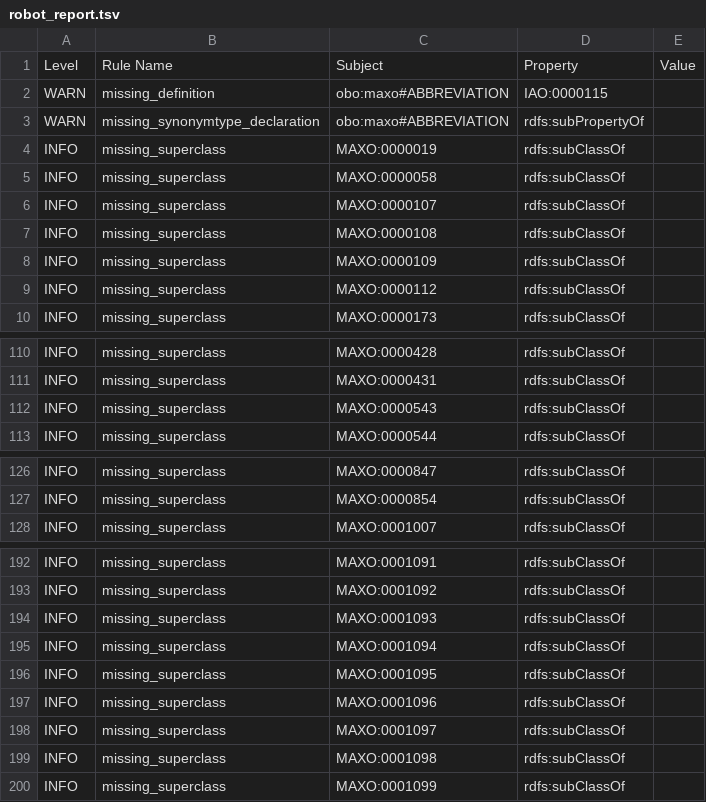
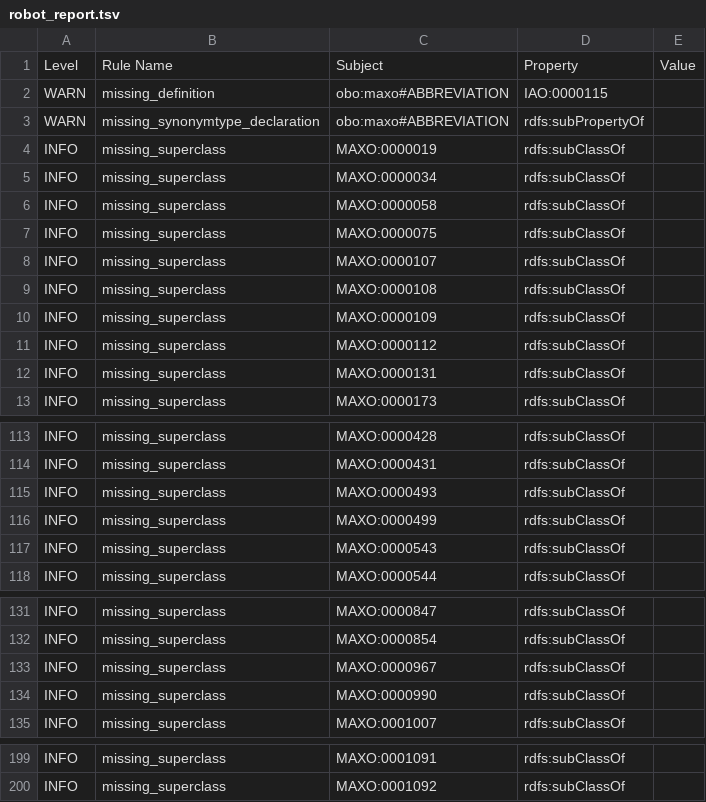
Before and after one commit to monarch-initiative/monarch-ontology-dashboard, a TSV file: dashboard/maxo/robot_report.tsv, drawn as a sheet; only a part is shown, gaps mark what is left out.

```diff
--- a/dashboard/maxo/robot_report.tsv
+++ b/dashboard/maxo/robot_report.tsv
@@ -4,3 +4,5 @@ WARN	missing_synonymtype_declaration	obo:maxo#ABBREVIATION	rdfs:subPropertyOf
 INFO	missing_superclass	MAXO:0000019	rdfs:subClassOf	
+INFO	missing_superclass	MAXO:0000034	rdfs:subClassOf	
 INFO	missing_superclass	MAXO:0000058	rdfs:subClassOf	
+INFO	missing_superclass	MAXO:0000075	rdfs:subClassOf	
 INFO	missing_superclass	MAXO:0000107	rdfs:subClassOf	
@@ -9,2 +11,3 @@ INFO	missing_superclass	MAXO:0000109	rdfs:subClassOf
 INFO	missing_superclass	MAXO:0000112	rdfs:subClassOf	
+INFO	missing_superclass	MAXO:0000131	rdfs:subClassOf	
 INFO	missing_superclass	MAXO:0000173	rdfs:subClassOf	
@@ -111,2 +114,4 @@ INFO	missing_superclass	MAXO:0000428	rdfs:subClassOf
 INFO	missing_superclass	MAXO:0000431	rdfs:subClassOf	
+INFO	missing_superclass	MAXO:0000493	rdfs:subClassOf	
+INFO	missing_superclass	MAXO:0000499	rdfs:subClassOf	
 INFO	missing_superclass	MAXO:0000543	rdfs:subClassOf	
@@ -127,2 +132,4 @@ INFO	missing_superclass	MAXO:0000847	rdfs:subClassOf
 INFO	missing_superclass	MAXO:0000854	rdfs:subClassOf	
+INFO	missing_superclass	MAXO:0000967	rdfs:subClassOf	
+INFO	missing_superclass	MAXO:0000990	rdfs:subClassOf	
 INFO	missing_superclass	MAXO:0001007	rdfs:subClassOf	
@@ -193,8 +200 @@ INFO	missing_superclass	MAXO:0001091	rdfs:subClassOf
 INFO	missing_superclass	MAXO:0001092	rdfs:subClassOf	
-INFO	missing_superclass	MAXO:0001093	rdfs:subClassOf	
-INFO	missing_superclass	MAXO:0001094	rdfs:subClassOf	
-INFO	missing_superclass	MAXO:0001095	rdfs:subClassOf	
-INFO	missing_superclass	MAXO:0001096	rdfs:subClassOf	
-INFO	missing_superclass	MAXO:0001097	rdfs:subClassOf	
-INFO	missing_superclass	MAXO:0001098	rdfs:subClassOf	
-INFO	missing_superclass	MAXO:0001099	rdfs:subClassOf	
```
Also changed, not shown: dashboard/hp/robot_report.tsv, dashboard/mondo/robot_report.tsv, 26 other files.
